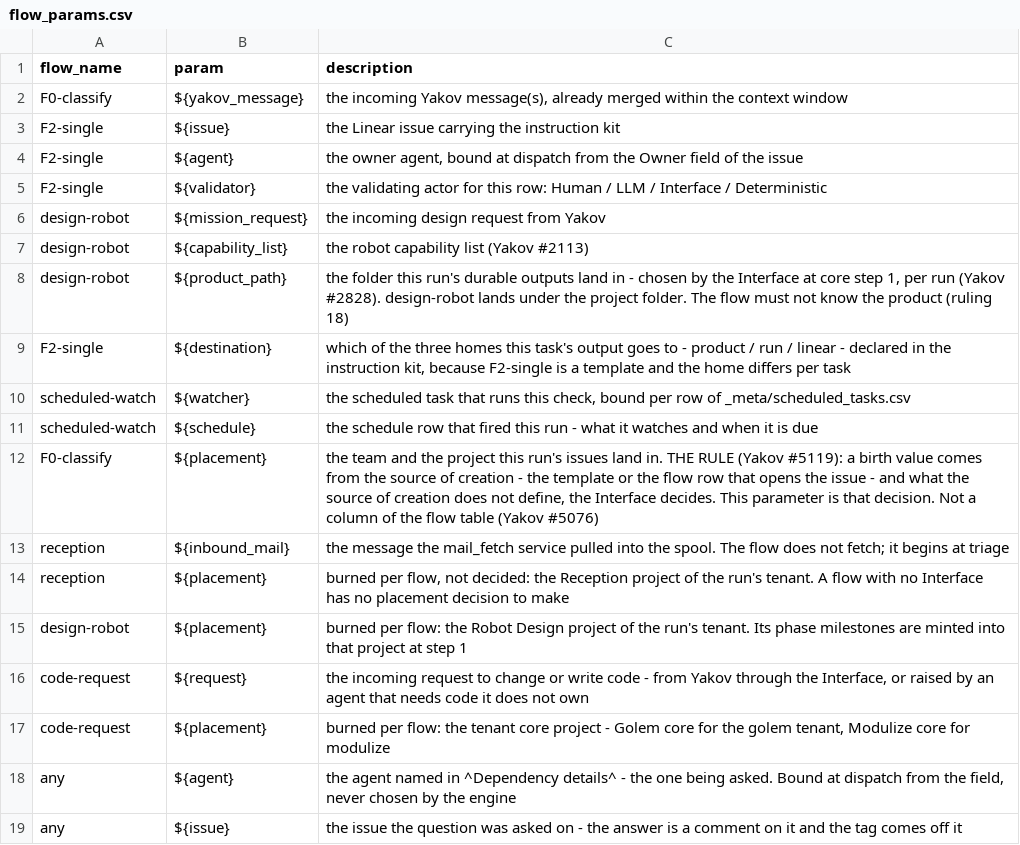
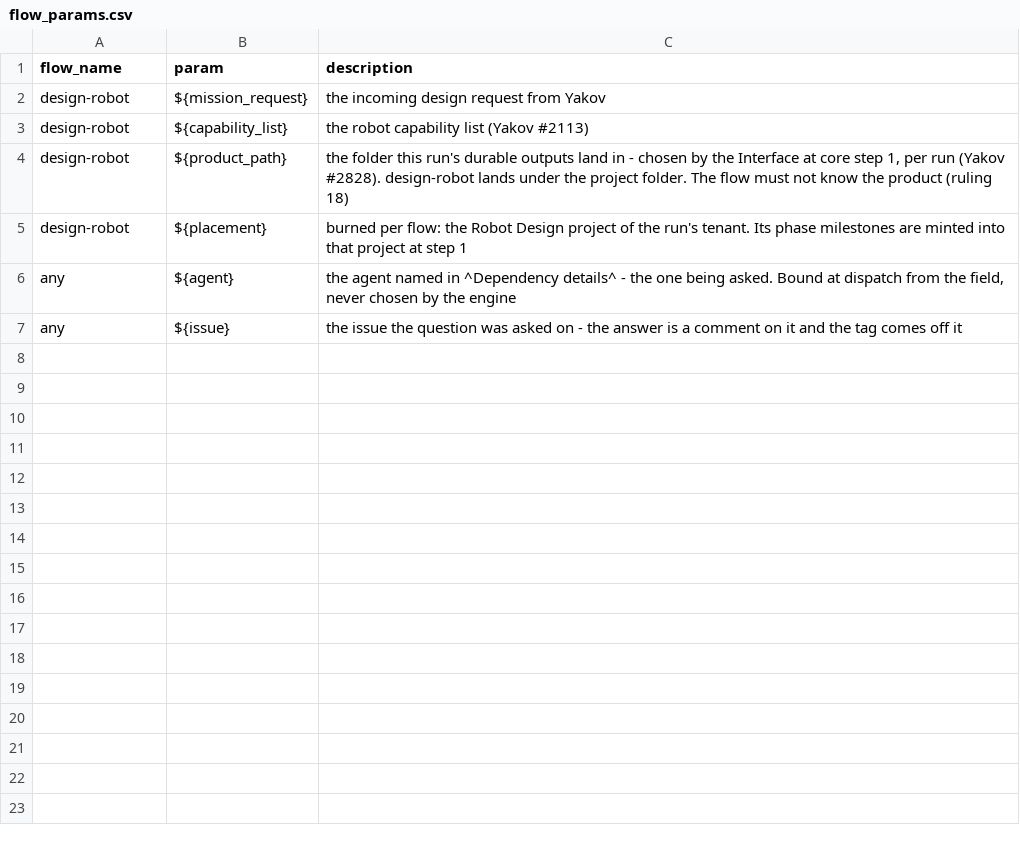
Before and after one commit to Golemroboticscom/golem-runtime, a CSV file: tables/flow_params.csv, drawn as a sheet.

```diff
--- a/tables/flow_params.csv
+++ b/tables/flow_params.csv
@@ -1,6 +1,2 @@
 flow_name,param,description
-F0-classify,${yakov_message},"the incoming Yakov message(s), already merged within the context window"
-F2-single,${issue},the Linear issue carrying the instruction kit
-F2-single,${agent},"the owner agent, bound at dispatch from the Owner field of the issue"
-F2-single,${validator},the validating actor for this row: Human / LLM / Interface / Deterministic
 design-robot,${mission_request},the incoming design request from Yakov
@@ -8,11 +4,3 @@ design-robot,${capability_list},the robot capability list (Yakov #2113)
 design-robot,${product_path},"the folder this run's durable outputs land in - chosen by the Interface at core step 1, per run (Yakov #2828). design-robot lands under the project folder. The flow must not know the product (ruling 18)"
-F2-single,${destination},"which of the three homes this task's output goes to - product / run / linear - declared in the instruction kit, because F2-single is a template and the home differs per task"
-scheduled-watch,${watcher},"the scheduled task that runs this check, bound per row of _meta/scheduled_tasks.csv"
-scheduled-watch,${schedule},the schedule row that fired this run - what it watches and when it is due
-F0-classify,${placement},"the team and the project this run's issues land in. THE RULE (Yakov #5119): a birth value comes from the source of creation - the template or the flow row that opens the issue - and what the source of creation does not define, the Interface decides. This parameter is that decision. Not a column of the flow table (Yakov #5076)"
-reception,${inbound_mail},the message the mail_fetch service pulled into the spool. The flow does not fetch; it begins at triage
-reception,${placement},"burned per flow, not decided: the Reception project of the run's tenant. A flow with no Interface has no placement decision to make"
 design-robot,${placement},burned per flow: the Robot Design project of the run's tenant. Its phase milestones are minted into that project at step 1
-code-request,${request},"the incoming request to change or write code - from Yakov through the Interface, or raised by an agent that needs code it does not own"
-code-request,${placement},"burned per flow: the tenant core project - Golem core for the golem tenant, Modulize core for modulize"
 any,${agent},"the agent named in ^Dependency details^ - the one being asked. Bound at dispatch from the field, never chosen by the engine"
```
Also changed, not shown: 3 other files.
